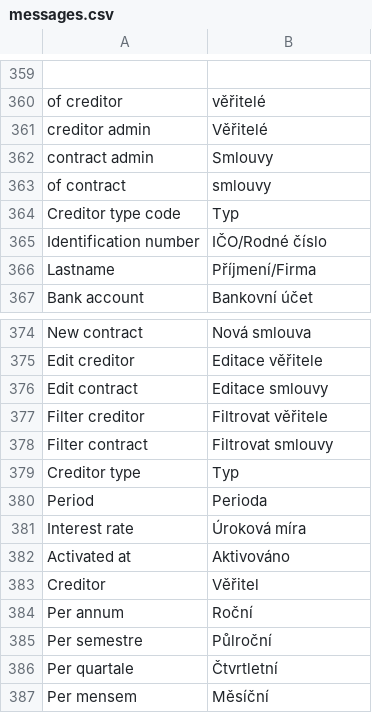
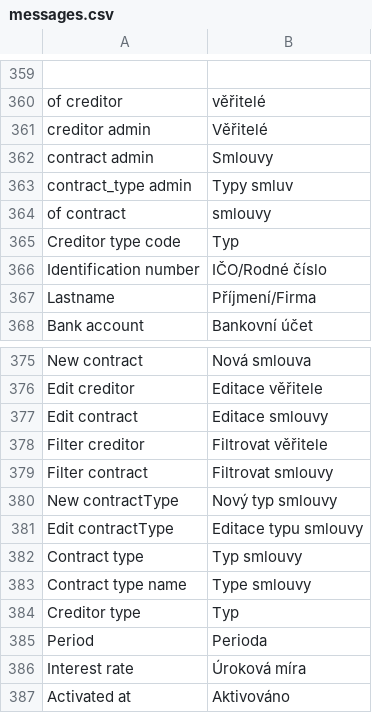
Before and after one commit to martinkulich/maur-creditors, a CSV file: data/translations/messages.csv, drawn as a sheet; only a part is shown, gaps mark what is left out; the shorter side is filled out with more unchanged rows.

Commit message:
vynuceni https, typ smlouvy

```diff
--- a/data/translations/messages.csv
+++ b/data/translations/messages.csv
@@ -362,2 +362,3 @@ creditor admin;Věřitelé
 contract admin;Smlouvy
+contract_type admin;Typy smluv
 of contract;smlouvy
@@ -378,2 +379,6 @@ Filter creditor;Filtrovat věřitele
 Filter contract;Filtrovat smlouvy
+New contractType; Nový typ smlouvy
+Edit contractType; Editace typu smlouvy
+Contract type; Typ smlouvy
+Contract type name; Type smlouvy
 Creditor type;Typ
```
Also changed, not shown: 25 other files.
